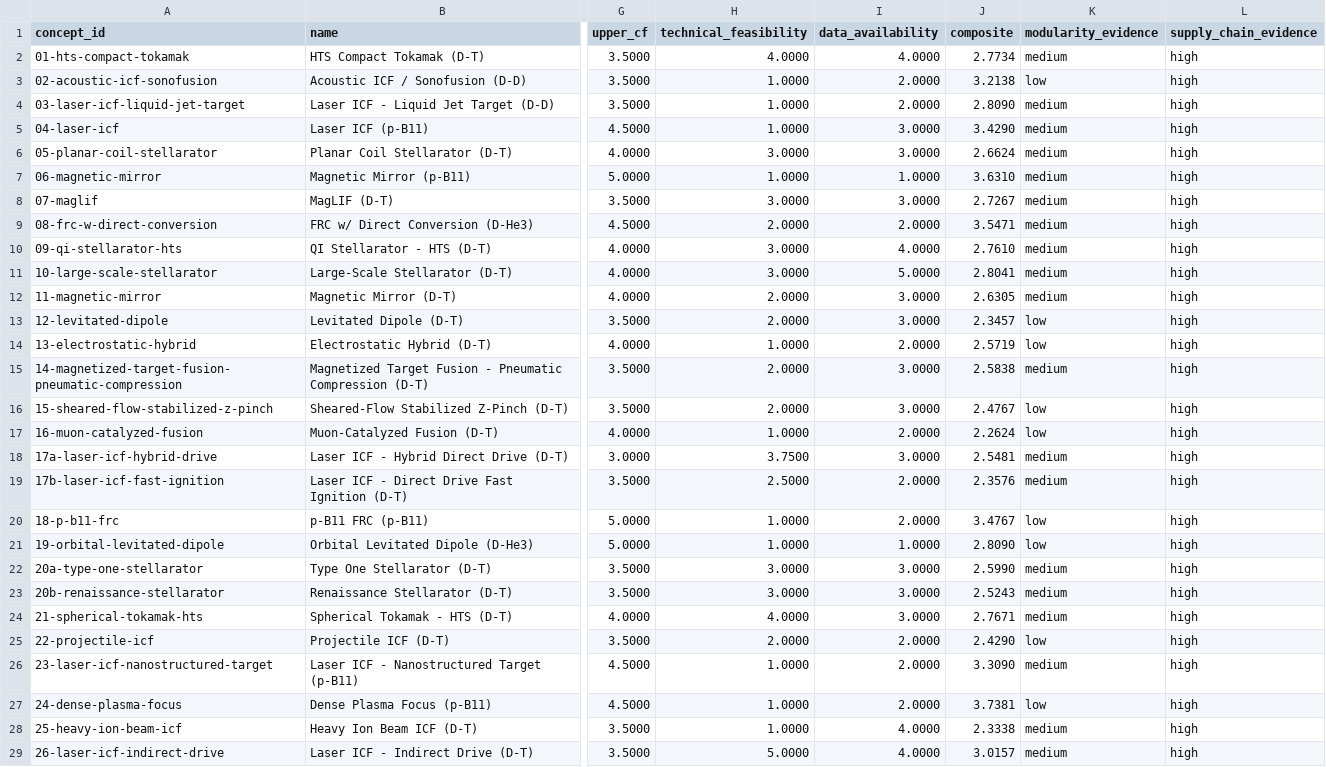
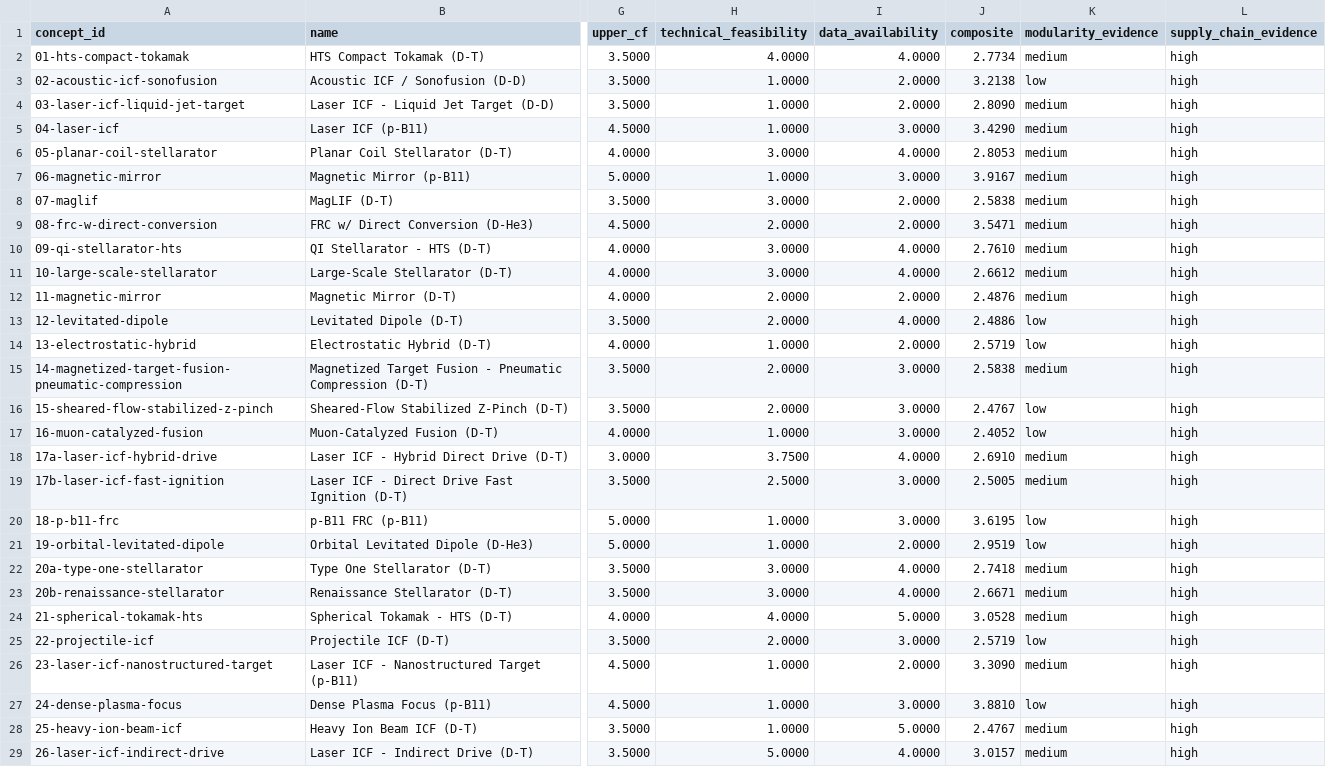
Before and after one commit to 1cFE/fusion-tea, a CSV file: exploration/scoring_v2/scores/table.csv, drawn as a sheet; only a part is shown, gaps mark what is left out; the diff covers the shown part only; the diff names each change by its address in the sheet, - before the commit and + after, or states it on an @@ line.

```diff
--- a/exploration/scoring_v2/scores/table.csv
+++ b/exploration/scoring_v2/scores/table.csv
-I6 (data_availability): 3.0000
+I6 (data_availability): 4.0000
-J6 (composite): 2.6624
+J6 (composite): 2.8053
-I7 (data_availability): 1.0000
+I7 (data_availability): 3.0000
-J7 (composite): 3.6310
+J7 (composite): 3.9167
-I8 (data_availability): 3.0000
+I8 (data_availability): 2.0000
-J8 (composite): 2.7267
+J8 (composite): 2.5838
-I11 (data_availability): 5.0000
+I11 (data_availability): 4.0000
-J11 (composite): 2.8041
+J11 (composite): 2.6612
-I12 (data_availability): 3.0000
+I12 (data_availability): 2.0000
-J12 (composite): 2.6305
+J12 (composite): 2.4876
-I13 (data_availability): 3.0000
+I13 (data_availability): 4.0000
-J13 (composite): 2.3457
+J13 (composite): 2.4886
-I17 (data_availability): 2.0000
+I17 (data_availability): 3.0000
-J17 (composite): 2.2624
+J17 (composite): 2.4052
-I18 (data_availability): 3.0000
+I18 (data_availability): 4.0000
-J18 (composite): 2.5481
+J18 (composite): 2.6910
-I19:I20 (data_availability): 2.0000
+I19:I20 (data_availability): 3.0000
-J19 (composite): 2.3576
+J19 (composite): 2.5005
-J20 (composite): 3.4767
+J20 (composite): 3.6195
-I21 (data_availability): 1.0000
+I21 (data_availability): 2.0000
-J21 (composite): 2.8090
+J21 (composite): 2.9519
-I22:I23 (data_availability): 3.0000
+I22:I23 (data_availability): 4.0000
-J22 (composite): 2.5990
+J22 (composite): 2.7418
-J23 (composite): 2.5243
+J23 (composite): 2.6671
-I24 (data_availability): 3.0000
+I24 (data_availability): 5.0000
-J24 (composite): 2.7671
+J24 (composite): 3.0528
-I25 (data_availability): 2.0000
+I25 (data_availability): 3.0000
-J25 (composite): 2.4290
+J25 (composite): 2.5719
-I27 (data_availability): 2.0000
+I27 (data_availability): 3.0000
-J27 (composite): 3.7381
+J27 (composite): 3.8810
-I28 (data_availability): 4.0000
+I28 (data_availability): 5.0000
-J28 (composite): 2.3338
+J28 (composite): 2.4767
```
Also changed, not shown: 16 edited cells elsewhere in this file, 40 other files.
